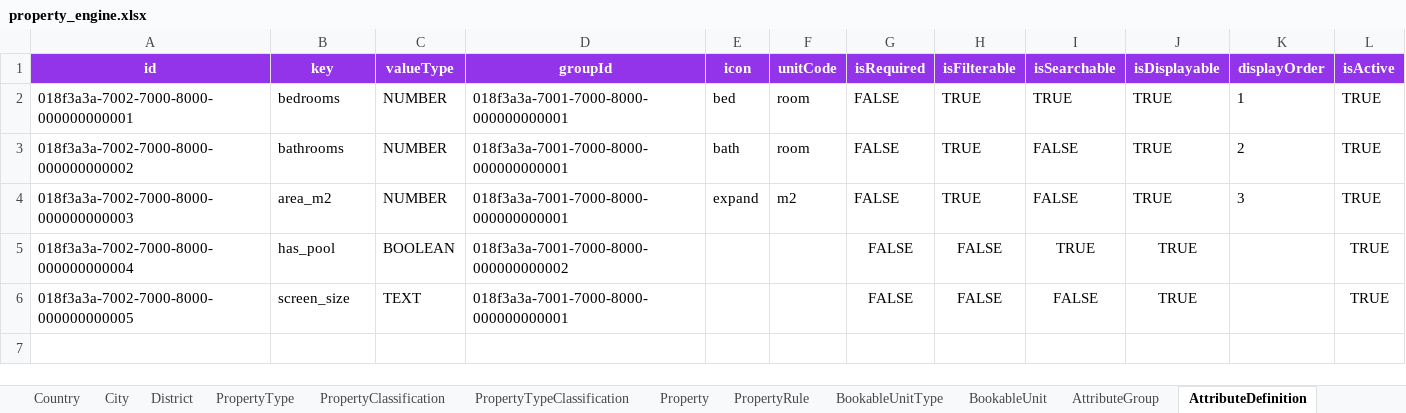
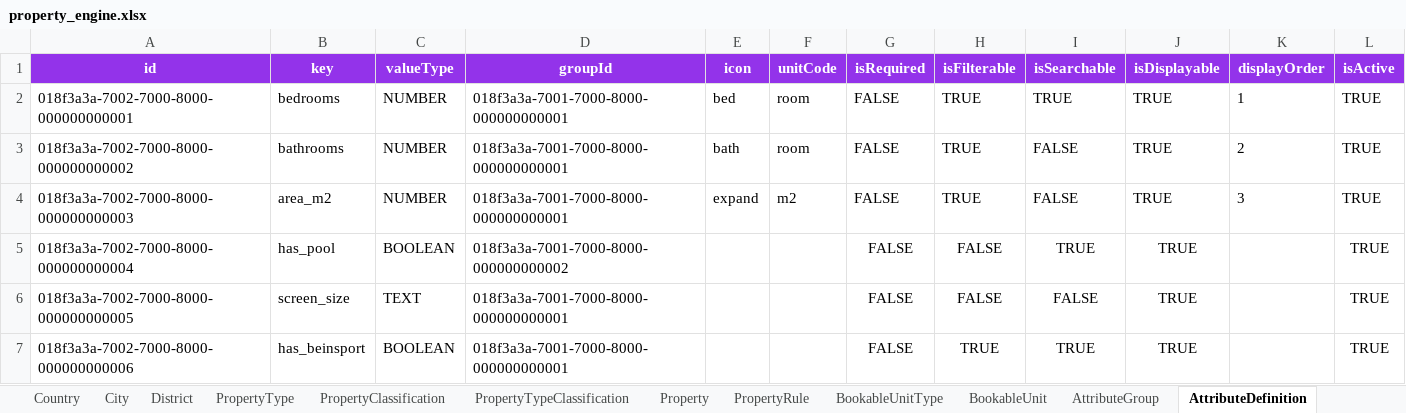
Before and after one commit to adhm0/demo_excel_dashboard, an Excel workbook: property_engine.xlsx, sheet AttributeDefinition, drawn as a sheet; values as stored, in another font and other column widths than the file's, no borders; the diff names each change by its address in the sheet, - before the commit and + after, or states it on an @@ line.

```diff
--- a/property_engine.xlsx (sheet AttributeDefinition)
+++ b/property_engine.xlsx (sheet AttributeDefinition)
+row 7: 018f3a3a-7002-7000-8000-000000000006 | has_beinsport | BOOLEAN | 018f3a3a-7001-7000-8000-000000000001 |  |  | FALSE | TRUE | TRUE | TRUE |  | TRUE
```
Also changed, not shown: 1 other file.
